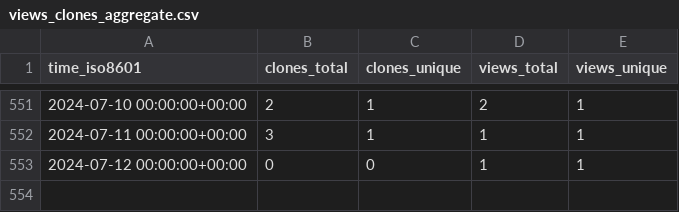
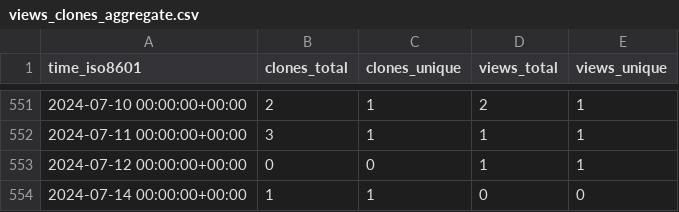
Before and after one commit to jongpie/NebulaCacheManager, a CSV file: jongpie/NebulaCacheManager/ghrs-data/views_clones_aggregate.csv, drawn as a sheet; only a part is shown, gaps mark what is left out.

```diff
--- a/jongpie/NebulaCacheManager/ghrs-data/views_clones_aggregate.csv
+++ b/jongpie/NebulaCacheManager/ghrs-data/views_clones_aggregate.csv
@@ -553 +553,2 @@ time_iso8601,clones_total,clones_unique,views_total,views_unique
 2024-07-12 00:00:00+00:00,0,0,1,1
+2024-07-14 00:00:00+00:00,1,1,0,0
```
Also changed, not shown: 1 other file.
